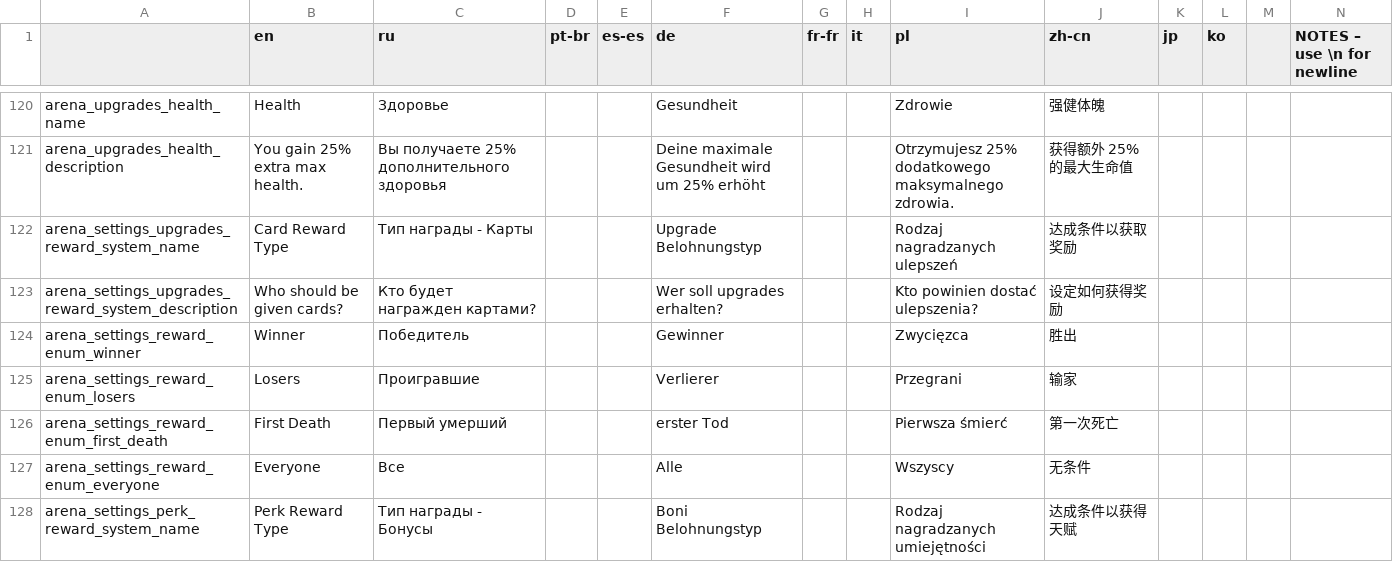
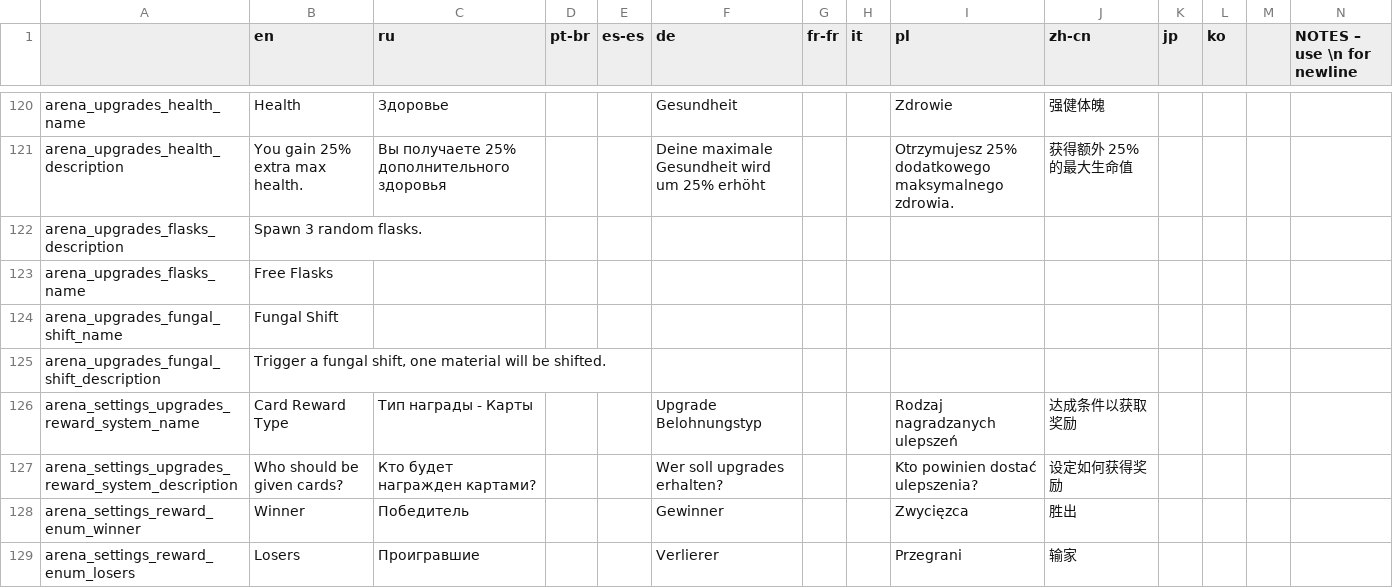
Before and after one commit to EvaisaDev/noita-arena, a CSV file: evaisa.arena/translations.csv, drawn as a sheet; only a part is shown, gaps mark what is left out; the shorter side is filled out with more unchanged rows; rows hold the shown columns only; the diff names each change by its address in the sheet, - before the commit and + after, or states it on an @@ line.

```diff
--- a/evaisa.arena/translations.csv
+++ b/evaisa.arena/translations.csv
+row 122: arena_upgrades_flasks_description | Spawn 3 random flasks.
+row 123: arena_upgrades_flasks_name | Free Flasks
+row 124: arena_upgrades_fungal_shift_name | Fungal Shift
+row 125: arena_upgrades_fungal_shift_description | Trigger a fungal shift, one material will be shifted.
```
Also changed, not shown: 9 other files.
